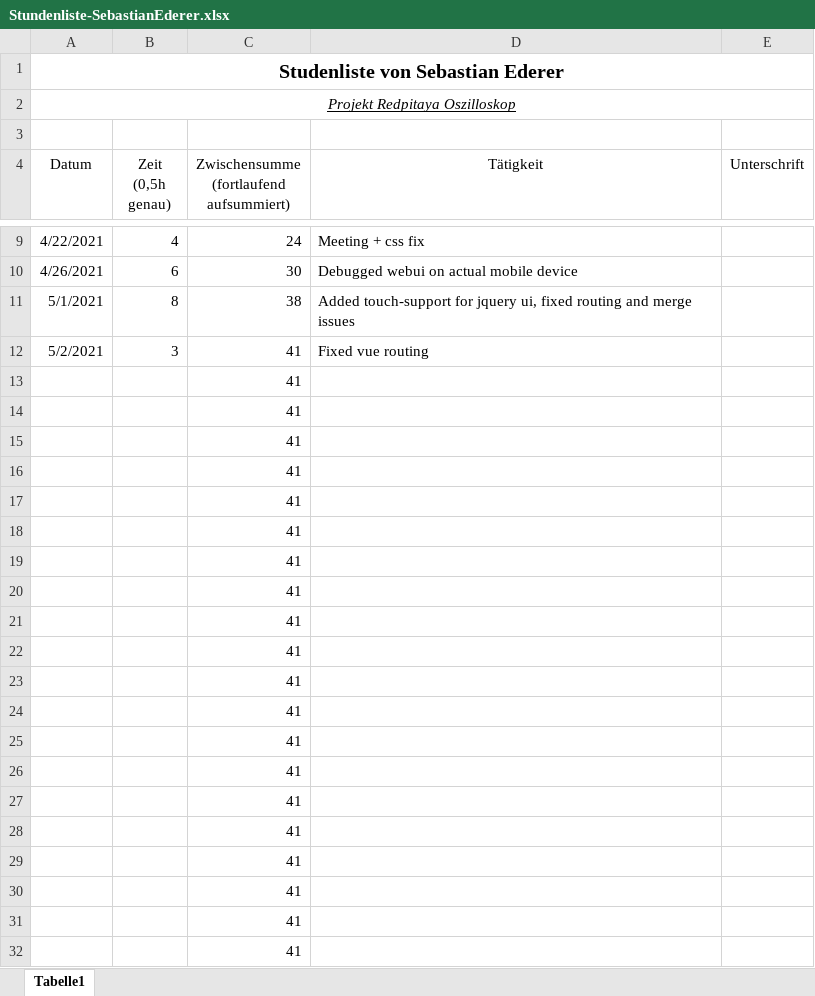
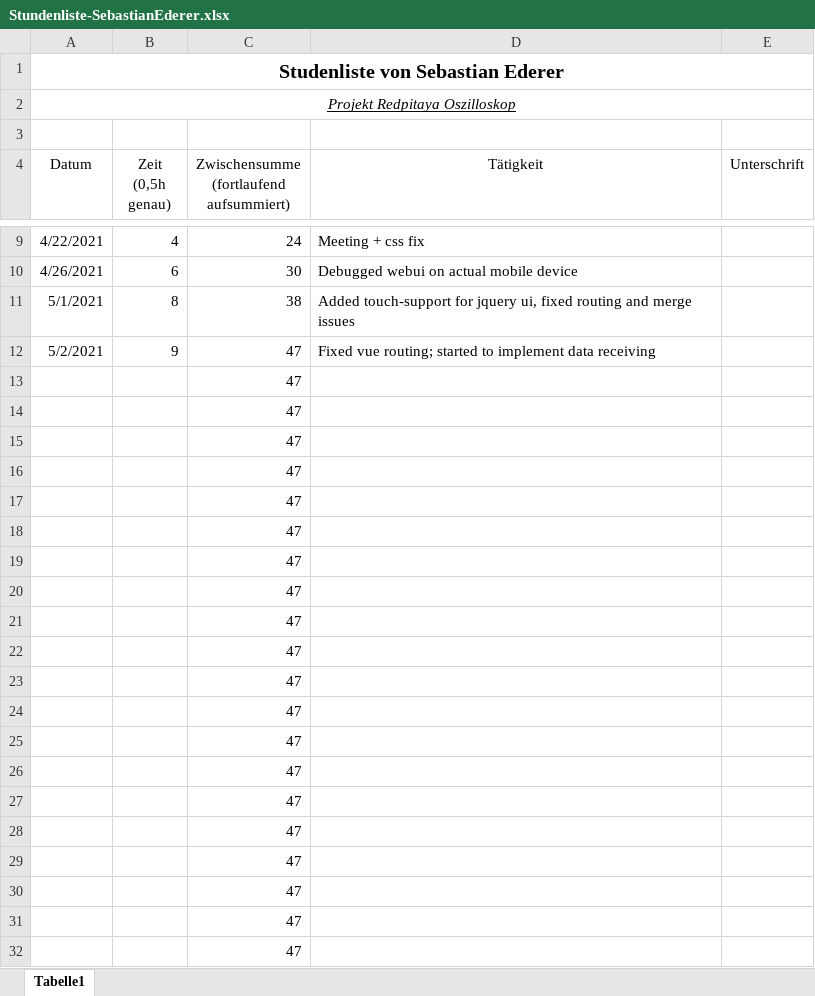
Before and after one commit to cSharpler2946/HSP-RPOSC-Redpitaya-Oszilloskop, an Excel workbook: stundenlisten/Stundenliste-SebastianEderer.xlsx, sheet Tabelle1, drawn as a sheet; only a part is shown, gaps mark what is left out; values as stored, in another font and other column widths than the file's, no borders; removed rows and columns are numbered as before the commit, all else as after; the diff names each change by its address in the sheet, - before the commit and + after, or states it on an @@ line.

Commit message:
- started to implement funktionality to receive data

```diff
--- a/stundenlisten/Stundenliste-SebastianEderer.xlsx (sheet Tabelle1)
+++ b/stundenlisten/Stundenliste-SebastianEderer.xlsx (sheet Tabelle1)
-row 12: 5/2/2021 | 3 | 41 | Fixed vue routing
+row 12: 5/2/2021 | 9 | 47 | Fixed vue routing; started to implement data receiving
-C13:C32: 41
+C13:C32: 47
```
Also changed, not shown: 5 other files.
